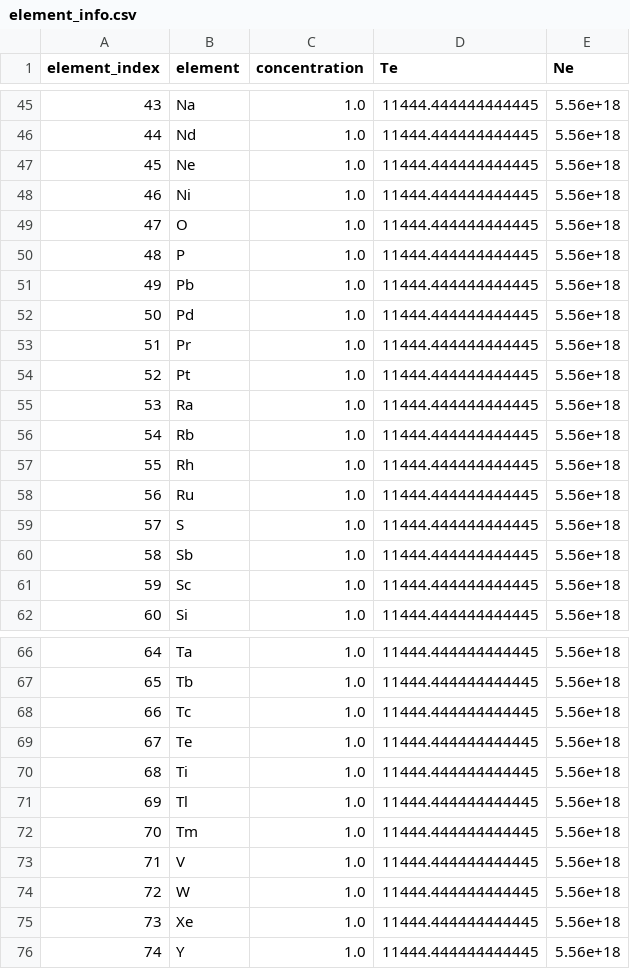
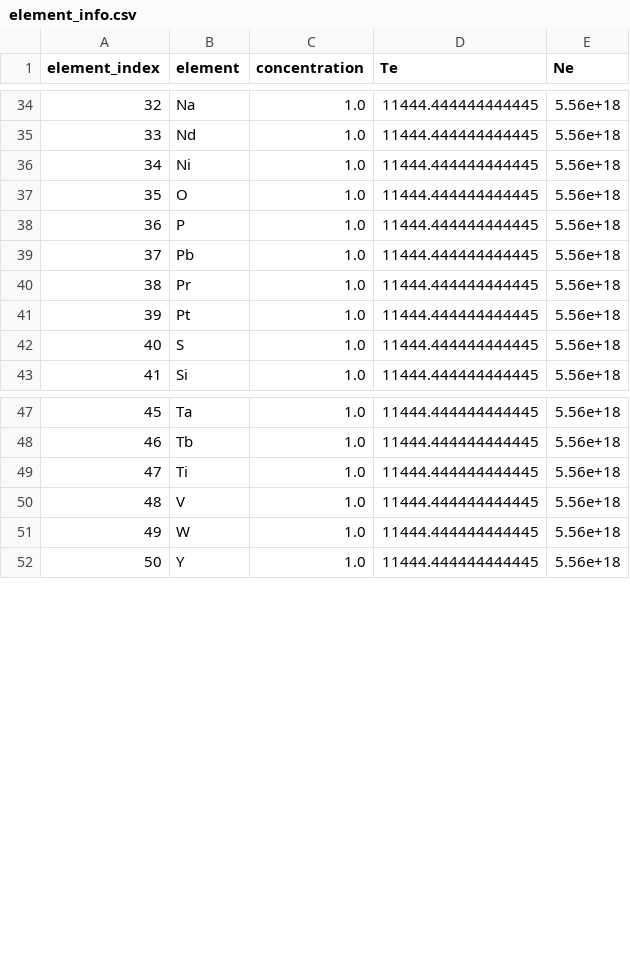
Before and after one commit to Daveboarder/Element_Identification, a CSV file: element_weights/element_info.csv, drawn as a sheet; only a part is shown, gaps mark what is left out; the diff covers the shown part only; the diff names each change by its address in the sheet, - before the commit and + after, or states it on an @@ line.

```diff
--- a/element_weights/element_info.csv
+++ b/element_weights/element_info.csv
@@ column A (element_index) renumbered from row 2 down @@
-row 47: 45 | Ne | 1.0 | 11444.444444444445 | 5.56e+18
-row 52: 50 | Pd | 1.0 | 11444.444444444445 | 5.56e+18
-row 55: 53 | Ra | 1.0 | 11444.444444444445 | 5.56e+18
-row 56: 54 | Rb | 1.0 | 11444.444444444445 | 5.56e+18
-row 57: 55 | Rh | 1.0 | 11444.444444444445 | 5.56e+18
-row 58: 56 | Ru | 1.0 | 11444.444444444445 | 5.56e+18
-row 60: 58 | Sb | 1.0 | 11444.444444444445 | 5.56e+18
-row 61: 59 | Sc | 1.0 | 11444.444444444445 | 5.56e+18
-row 68: 66 | Tc | 1.0 | 11444.444444444445 | 5.56e+18
-row 69: 67 | Te | 1.0 | 11444.444444444445 | 5.56e+18
-row 71: 69 | Tl | 1.0 | 11444.444444444445 | 5.56e+18
-row 72: 70 | Tm | 1.0 | 11444.444444444445 | 5.56e+18
-row 75: 73 | Xe | 1.0 | 11444.444444444445 | 5.56e+18
```
Also changed, not shown: 11 removed rows elsewhere in this file, 7 other files.
